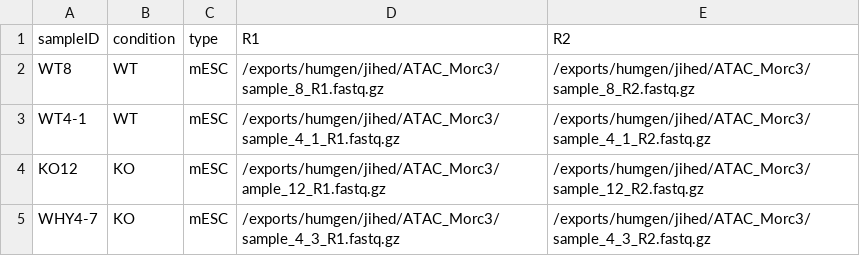
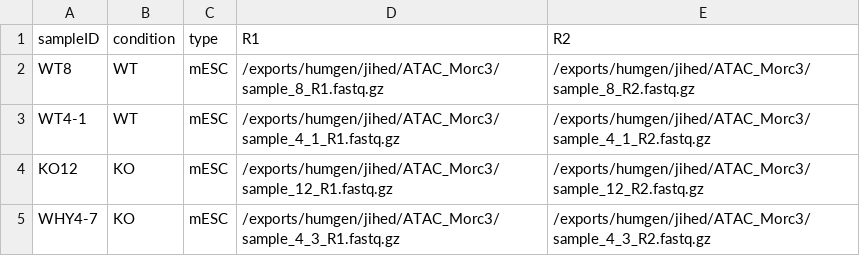
Before and after one commit to JihedC/planets, a TSV file: atac.tsv, drawn as a sheet.

Commit message:
Update atac.tsv

```diff
--- a/atac.tsv
+++ b/atac.tsv
@@ -3,3 +3,3 @@ WT8	WT	mESC	/exports/humgen/jihed/ATAC_Morc3/sample_8_R1.fastq.gz	/exports/humge
 WT4-1	WT	mESC	/exports/humgen/jihed/ATAC_Morc3/sample_4_1_R1.fastq.gz	/exports/humgen/jihed/ATAC_Morc3/sample_4_1_R2.fastq.gz
-KO12	KO	mESC	/exports/humgen/jihed/ATAC_Morc3/ample_12_R1.fastq.gz	/exports/humgen/jihed/ATAC_Morc3/sample_12_R2.fastq.gz
+KO12	KO	mESC	/exports/humgen/jihed/ATAC_Morc3/sample_12_R1.fastq.gz	/exports/humgen/jihed/ATAC_Morc3/sample_12_R2.fastq.gz
 WHY4-7	KO	mESC	/exports/humgen/jihed/ATAC_Morc3/sample_4_3_R1.fastq.gz	/exports/humgen/jihed/ATAC_Morc3/sample_4_3_R2.fastq.gz
```
